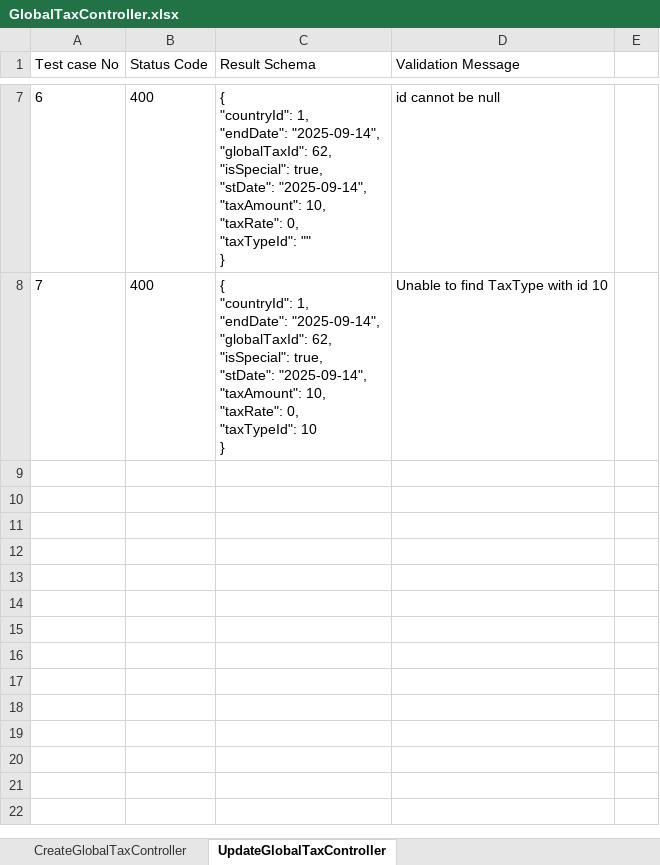
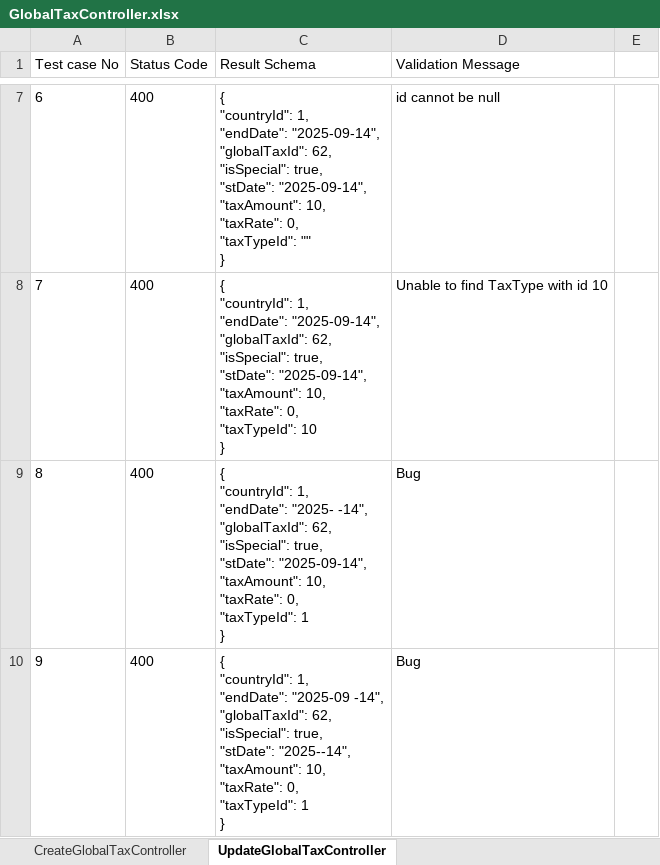
Before and after one commit to MinuraMuthukumarana/api-automation, an Excel workbook: Excel/AdminExcel/GlobalTaxController.xlsx, sheet UpdateGlobalTaxController, drawn as a sheet; only a part is shown, gaps mark what is left out; values as stored, in another font and other column widths than the file's, no borders; ↵ is a line break in a cell; the diff names each change by its address in the sheet, - before the commit and + after, or states it on an @@ line.

```diff
--- a/Excel/AdminExcel/GlobalTaxController.xlsx (sheet UpdateGlobalTaxController)
+++ b/Excel/AdminExcel/GlobalTaxController.xlsx (sheet UpdateGlobalTaxController)
+row 9: 8 | 400 | { ↵ "countryId": 1, ↵ "endDate": "2025- -14", ↵ "globalTaxId": 62, ↵ "isSpecial": true, ↵ "stDate": "2025-09-14", ↵ "taxAmount": 10, ↵ "taxRate": 0, ↵ "taxTypeId": 1 ↵ } | Bug
+row 10: 9 | 400 | { ↵ "countryId": 1, ↵ "endDate": "2025-09 -14", ↵ "globalTaxId": 62, ↵ "isSpecial": true, ↵ "stDate": "2025--14", ↵ "taxAmount": 10, ↵ "taxRate": 0, ↵ "taxTypeId": 1 ↵ } | Bug
```
Also changed, not shown: sheet CreateGlobalTaxController, 3 other files.
